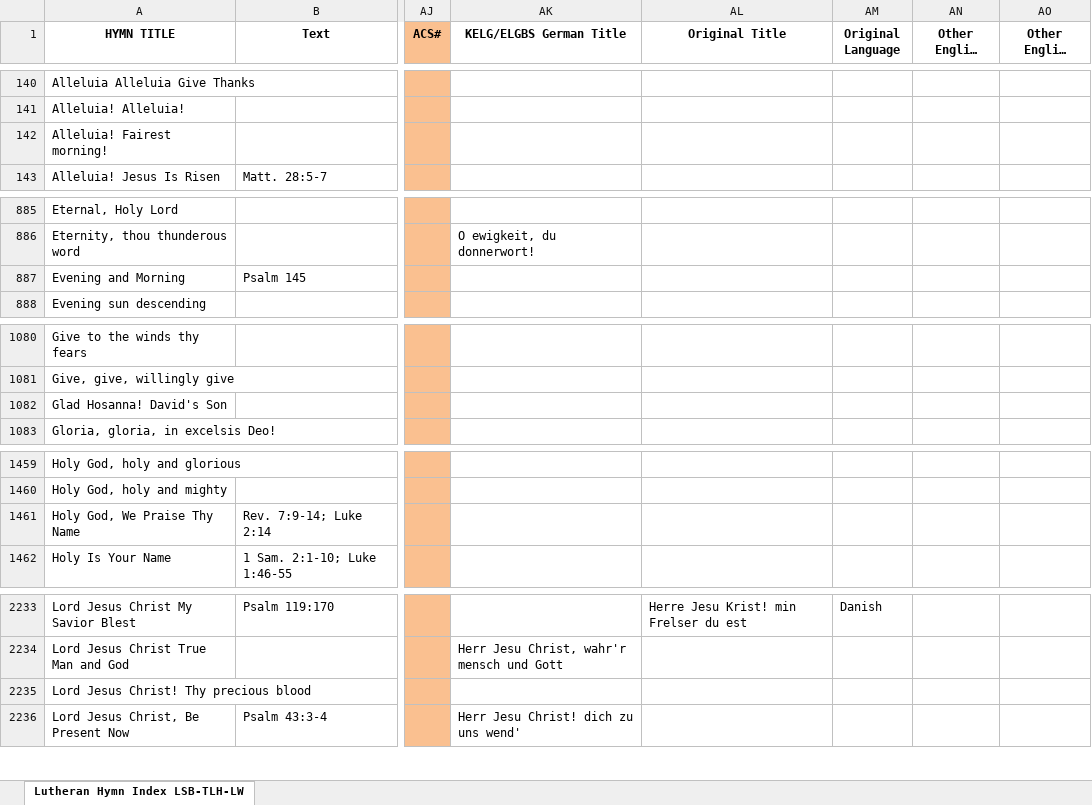
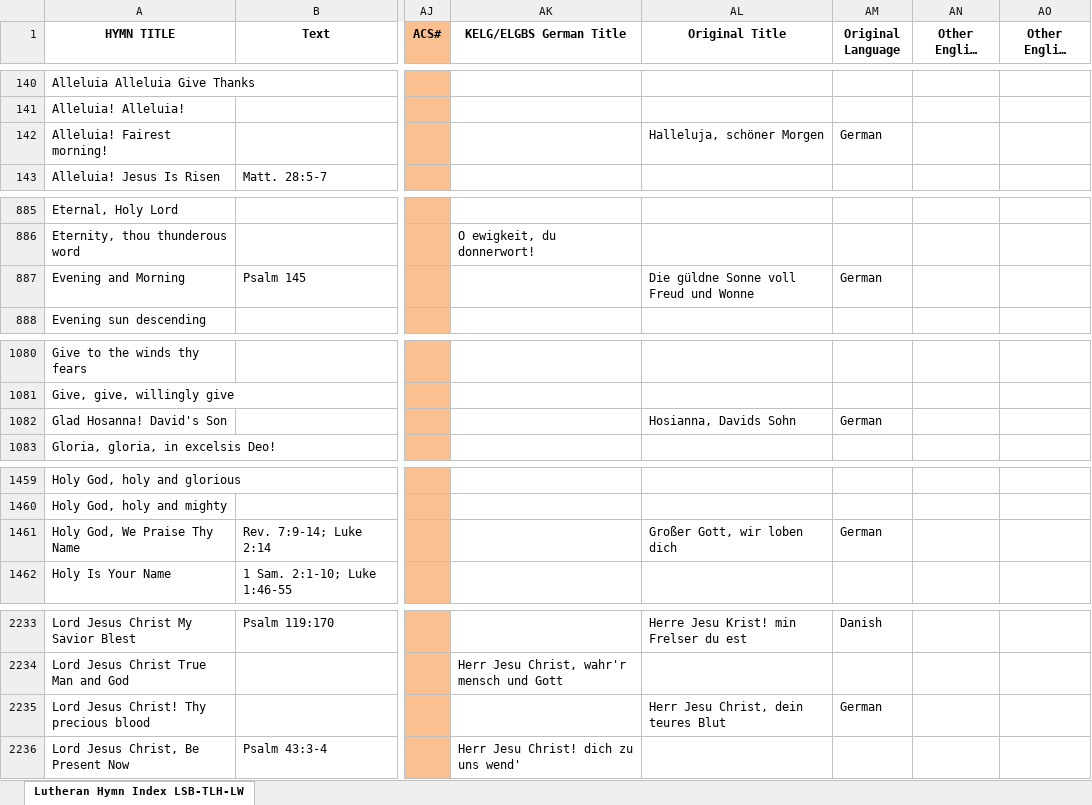
Before and after one commit to sethkasten/sehling-corpus, an Excel workbook: Hymnal Index/Lutheran Hymn Index.xlsx, sheet Lutheran Hymn Index LSB-TLH-LW, drawn as a sheet; only a part is shown, gaps mark what is left out; long unchanged cells end in …; values as stored, in another font and other column widths than the file's, no borders; the diff covers the shown part only; the diff names each change by its address in the sheet, - before the commit and + after, or states it on an @@ line.

```diff
--- a/Hymnal Index/Lutheran Hymn Index.xlsx (sheet Lutheran Hymn Index LSB-TLH-LW)
+++ b/Hymnal Index/Lutheran Hymn Index.xlsx (sheet Lutheran Hymn Index LSB-TLH-LW)
-AL142 (Original Title): (empty)
+AL142 (Original Title): Halleluja, schöner Morgen
-AM142 (Original Language): (empty)
+AM142 (Original Language): German
-AL887 (Original Title): (empty)
+AL887 (Original Title): Die güldne Sonne voll Freud und Wonne
-AM887 (Original Language): (empty)
+AM887 (Original Language): German
-AL1082 (Original Title): (empty)
+AL1082 (Original Title): Hosianna, Davids Sohn
-AM1082 (Original Language): (empty)
+AM1082 (Original Language): German
-AL1461 (Original Title): (empty)
+AL1461 (Original Title): Großer Gott, wir loben dich
-AM1461 (Original Language): (empty)
+AM1461 (Original Language): German
-AL2235 (Original Title): (empty)
+AL2235 (Original Title): Herr Jesu Christ, dein teures Blut
-AM2235 (Original Language): (empty)
+AM2235 (Original Language): German
```
Also changed, not shown: 11 edited cells elsewhere in this sheet, 9 other files.
